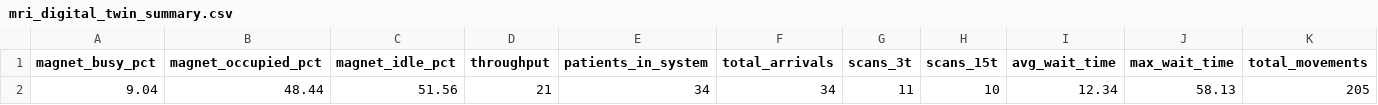
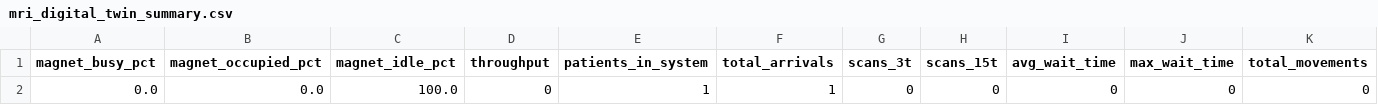
Before and after one commit to bhavik-knight/5560-MRI-Project, a CSV file: results/mri_digital_twin_summary.csv, drawn as a sheet; only a part is shown; removed rows and columns are numbered as before the commit, all else as after; rows hold the shown columns only; the diff names each change by its address in the sheet, - before the commit and + after, or states it on an @@ line.

Commit message:
add: result for 12 hours shift; full simulation

```diff
--- a/results/mri_digital_twin_summary.csv
+++ b/results/mri_digital_twin_summary.csv
-row 2: 9.04 | 48.44 | 51.56 | 21 | 34 | 34 | 11 | 10 | 12.34 | 58.13 | 205
+row 2: 0.0 | 0.0 | 100.0 | 0 | 1 | 1 | 0 | 0 | 0 | 0 | 0
```
Also changed, not shown: 4 other files.
